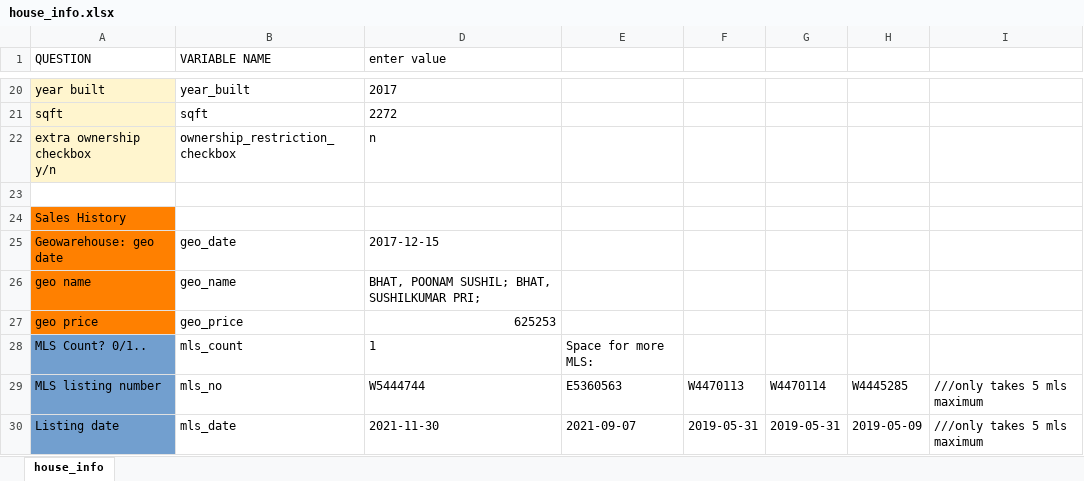
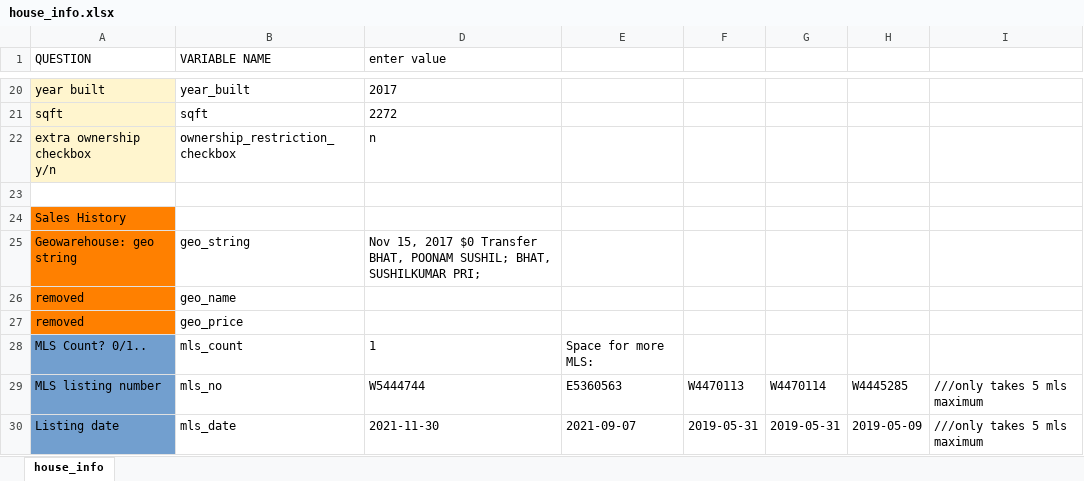
Before and after one commit to matthewyeung35/Appraisal-automation, an Excel workbook: house_info.xlsx, sheet house_info, drawn as a sheet; only a part is shown, gaps mark what is left out; values as stored, in another font and other column widths than the file's, no borders; conditional formats not drawn; removed rows and columns are numbered as before the commit, all else as after; the diff names each change by its address in the sheet, - before the commit and + after, or states it on an @@ line.

```diff
--- a/house_info.xlsx (sheet house_info)
+++ b/house_info.xlsx (sheet house_info)
-row 25: Geowarehouse: geo date | geo_date | 2017-12-15
-row 26: geo name | geo_name | BHAT, POONAM SUSHIL; BHAT, SUSHILKUMAR PRI;
-row 27: geo price | geo_price | 625253
+row 25: Geowarehouse: geo string | geo_string | Nov 15, 2017 $0 Transfer BHAT, POONAM SUSHIL; BHAT, SUSHILKUMAR PRI;
+row 26: removed | geo_name
+row 27: removed | geo_price
```
Also changed, not shown: 4 other files.
